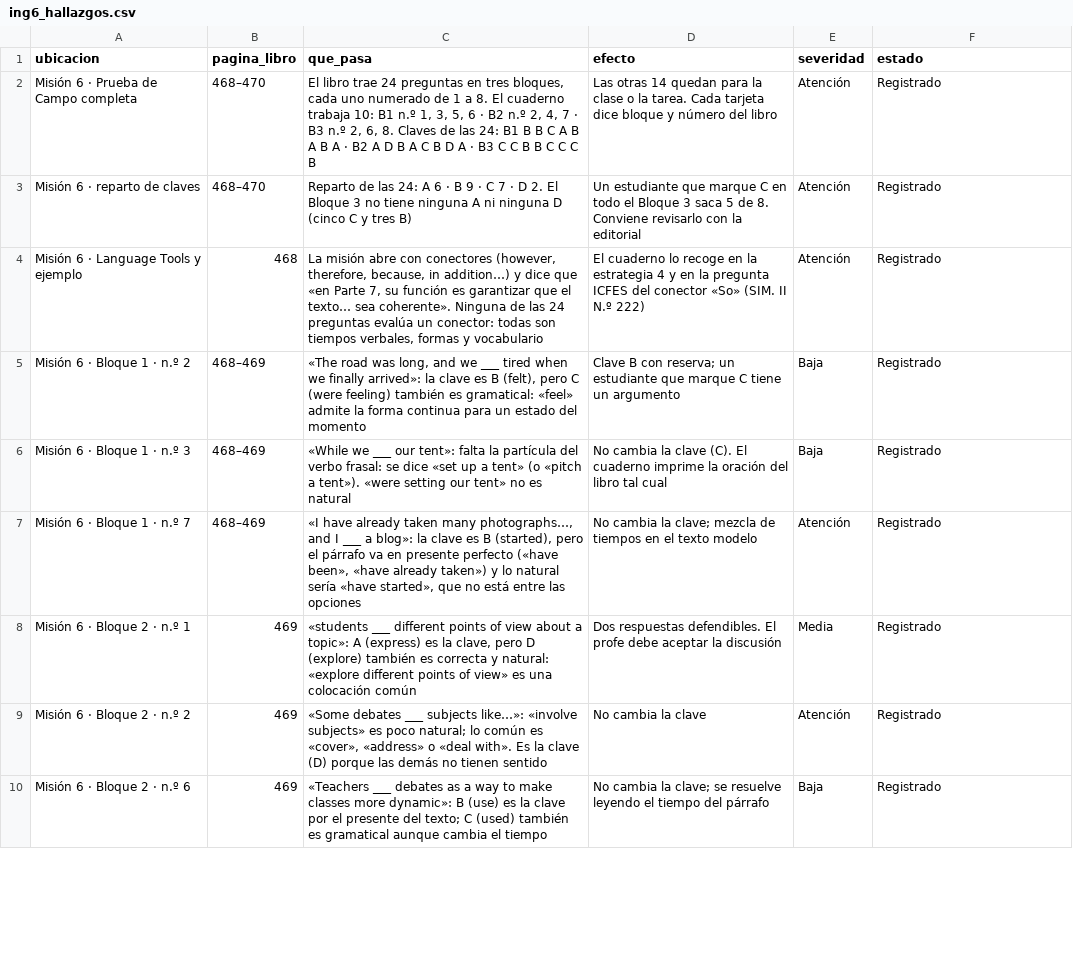
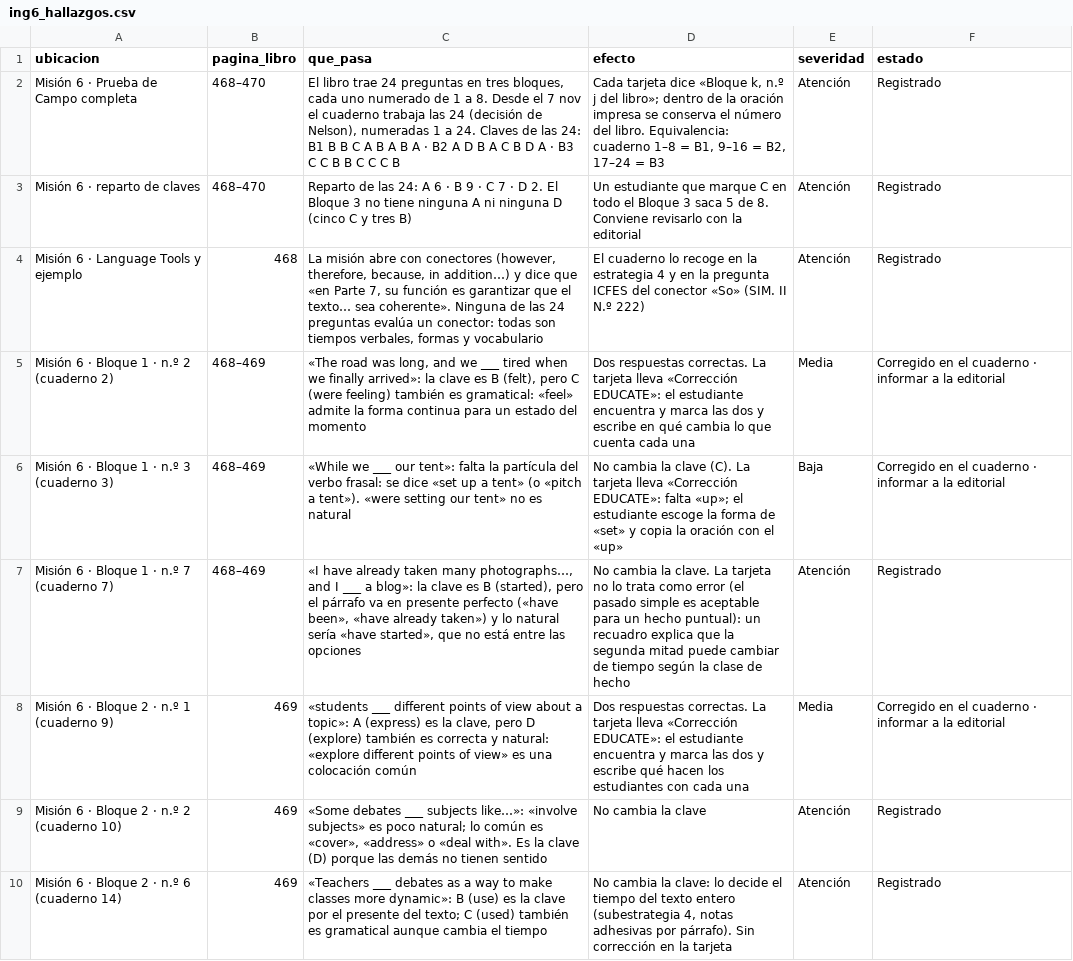
Before and after one commit to nelsongonzalez1608-spec/educate-saber11, a CSV file: tablero/propuestas/ing6_hallazgos.csv, drawn as a sheet; only a part is shown; the diff covers the shown part only.

```diff
--- a/tablero/propuestas/ing6_hallazgos.csv
+++ b/tablero/propuestas/ing6_hallazgos.csv
@@ -1,10 +1,10 @@
 ubicacion,pagina_libro,que_pasa,efecto,severidad,estado
-Misión 6 · Prueba de Campo completa,468–470,"El libro trae 24 preguntas en tres bloques, cada uno numerado de 1 a 8. El cuaderno trabaja 10: B1 n.º 1, 3, 5, 6 · B2 n.º 2, 4, 7 · B3 n.º 2, 6, 8. Claves de las 24: B1 B B C A B A B A · B2 A D B A C B D A · B3 C C B B C C C B",Las otras 14 quedan para la clase o la tarea. Cada tarjeta dice bloque y número del libro,Atención,Registrado
+Misión 6 · Prueba de Campo completa,468–470,"El libro trae 24 preguntas en tres bloques, cada uno numerado de 1 a 8. Desde el 7 nov el cuaderno trabaja las 24 (decisión de Nelson), numeradas 1 a 24. Claves de las 24: B1 B B C A B A B A · B2 A D B A C B D A · B3 C C B B C C C B","Cada tarjeta dice «Bloque k, n.º j del libro»; dentro de la oración impresa se conserva el número del libro. Equivalencia: cuaderno 1–8 = B1, 9–16 = B2, 17–24 = B3",Atención,Registrado
 Misión 6 · reparto de claves,468–470,Reparto de las 24: A 6 · B 9 · C 7 · D 2. El Bloque 3 no tiene ninguna A ni ninguna D (cinco C y tres B),Un estudiante que marque C en todo el Bloque 3 saca 5 de 8. Conviene revisarlo con la editorial,Atención,Registrado
 Misión 6 · Language Tools y ejemplo,468,"La misión abre con conectores (however, therefore, because, in addition…) y dice que «en Parte 7, su función es garantizar que el texto… sea coherente». Ninguna de las 24 preguntas evalúa un conector: todas son tiempos verbales, formas y vocabulario",El cuaderno lo recoge en la estrategia 4 y en la pregunta ICFES del conector «So» (SIM. II N.º 222),Atención,Registrado
-Misión 6 · Bloque 1 · n.º 2,468–469,"«The road was long, and we ___ tired when we finally arrived»: la clave es B (felt), pero C (were feeling) también es gramatical: «feel» admite la forma continua para un estado del momento",Clave B con reserva; un estudiante que marque C tiene un argumento,Baja,Registrado
-Misión 6 · Bloque 1 · n.º 3,468–469,«While we ___ our tent»: falta la partícula del verbo frasal: se dice «set up a tent» (o «pitch a tent»). «were setting our tent» no es natural,No cambia la clave (C). El cuaderno imprime la oración del libro tal cual,Baja,Registrado
-Misión 6 · Bloque 1 · n.º 7,468–469,"«I have already taken many photographs…, and I ___ a blog»: la clave es B (started), pero el párrafo va en presente perfecto («have been», «have already taken») y lo natural sería «have started», que no está entre las opciones",No cambia la clave; mezcla de tiempos en el texto modelo,Atención,Registrado
-Misión 6 · Bloque 2 · n.º 1,469,"«students ___ different points of view about a topic»: A (express) es la clave, pero D (explore) también es correcta y natural: «explore different points of view» es una colocación común",Dos respuestas defendibles. El profe debe aceptar la discusión,Media,Registrado
-Misión 6 · Bloque 2 · n.º 2,469,"«Some debates ___ subjects like…»: «involve subjects» es poco natural; lo común es «cover», «address» o «deal with». Es la clave (D) porque las demás no tienen sentido",No cambia la clave,Atención,Registrado
-Misión 6 · Bloque 2 · n.º 6,469,«Teachers ___ debates as a way to make classes more dynamic»: B (use) es la clave por el presente del texto; C (used) también es gramatical aunque cambia el tiempo,No cambia la clave; se resuelve leyendo el tiempo del párrafo,Baja,Registrado
+Misión 6 · Bloque 1 · n.º 2 (cuaderno 2),468–469,"«The road was long, and we ___ tired when we finally arrived»: la clave es B (felt), pero C (were feeling) también es gramatical: «feel» admite la forma continua para un estado del momento",Dos respuestas correctas. La tarjeta lleva «Corrección EDUCATE»: el estudiante encuentra y marca las dos y escribe en qué cambia lo que cuenta cada una,Media,Corregido en el cuaderno · informar a la editorial
+Misión 6 · Bloque 1 · n.º 3 (cuaderno 3),468–469,«While we ___ our tent»: falta la partícula del verbo frasal: se dice «set up a tent» (o «pitch a tent»). «were setting our tent» no es natural,No cambia la clave (C). La tarjeta lleva «Corrección EDUCATE»: falta «up»; el estudiante escoge la forma de «set» y copia la oración con el «up»,Baja,Corregido en el cuaderno · informar a la editorial
+Misión 6 · Bloque 1 · n.º 7 (cuaderno 7),468–469,"«I have already taken many photographs…, and I ___ a blog»: la clave es B (started), pero el párrafo va en presente perfecto («have been», «have already taken») y lo natural sería «have started», que no está entre las opciones",No cambia la clave. La tarjeta no lo trata como error (el pasado simple es aceptable para un hecho puntual): un recuadro explica que la segunda mitad puede cambiar de tiempo según la clase de hecho,Atención,Registrado
+Misión 6 · Bloque 2 · n.º 1 (cuaderno 9),469,"«students ___ different points of view about a topic»: A (express) es la clave, pero D (explore) también es correcta y natural: «explore different points of view» es una colocación común",Dos respuestas correctas. La tarjeta lleva «Corrección EDUCATE»: el estudiante encuentra y marca las dos y escribe qué hacen los estudiantes con cada una,Media,Corregido en el cuaderno · informar a la editorial
+Misión 6 · Bloque 2 · n.º 2 (cuaderno 10),469,"«Some debates ___ subjects like…»: «involve subjects» es poco natural; lo común es «cover», «address» o «deal with». Es la clave (D) porque las demás no tienen sentido",No cambia la clave,Atención,Registrado
+Misión 6 · Bloque 2 · n.º 6 (cuaderno 14),469,«Teachers ___ debates as a way to make classes more dynamic»: B (use) es la clave por el presente del texto; C (used) también es gramatical aunque cambia el tiempo,"No cambia la clave: lo decide el tiempo del texto entero (subestrategia 4, notas adhesivas por párrafo). Sin corrección en la tarjeta",Atención,Registrado
```
Also changed, not shown: 3 added rows and 9 edited cells elsewhere in this file, tablero/propuestas/ing5_hallazgos.csv.
